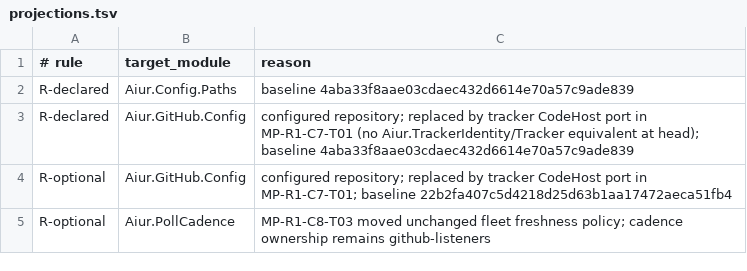
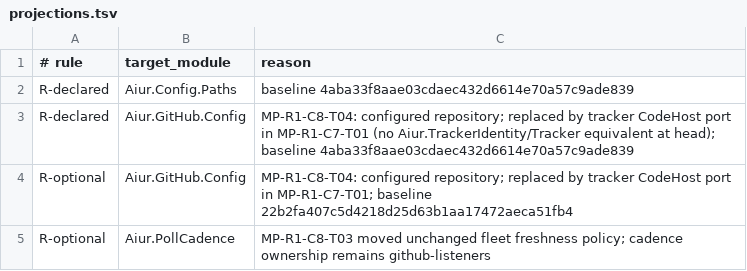
Before and after one commit to aiur-team/aiur, a TSV file: scripts/components/allowlist/projections.tsv, drawn as a sheet.

Commit message:
Add ticket reasons to projections allowlist

```diff
--- a/scripts/components/allowlist/projections.tsv
+++ b/scripts/components/allowlist/projections.tsv
@@ -2,4 +2,4 @@
 R-declared	Aiur.Config.Paths	baseline 4aba33f8aae03cdaec432d6614e70a57c9ade839
-R-declared	Aiur.GitHub.Config	configured repository; replaced by tracker CodeHost port in MP-R1-C7-T01 (no Aiur.TrackerIdentity/Tracker equivalent at head); baseline 4aba33f8aae03cdaec432d6614e70a57c9ade839
-R-optional	Aiur.GitHub.Config	configured repository; replaced by tracker CodeHost port in MP-R1-C7-T01; baseline 22b2fa407c5d4218d25d63b1aa17472aeca51fb4
+R-declared	Aiur.GitHub.Config	MP-R1-C8-T04: configured repository; replaced by tracker CodeHost port in MP-R1-C7-T01 (no Aiur.TrackerIdentity/Tracker equivalent at head); baseline 4aba33f8aae03cdaec432d6614e70a57c9ade839
+R-optional	Aiur.GitHub.Config	MP-R1-C8-T04: configured repository; replaced by tracker CodeHost port in MP-R1-C7-T01; baseline 22b2fa407c5d4218d25d63b1aa17472aeca51fb4
 R-optional	Aiur.PollCadence	MP-R1-C8-T03 moved unchanged fleet freshness policy; cadence ownership remains github-listeners
```
